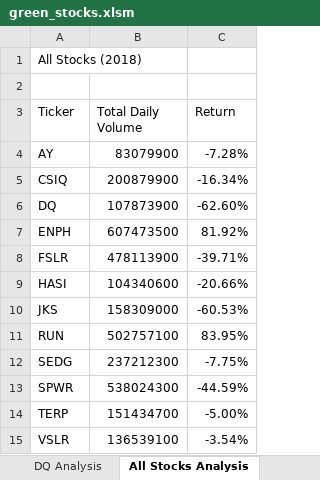
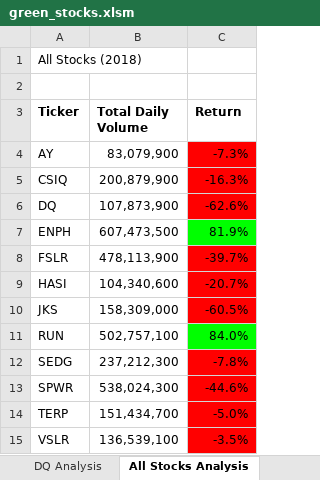
Before and after one commit to HoldenLauer/stocks-analysis, an Excel workbook: green_stocks.xlsm, sheet All Stocks Analysis, drawn as a sheet; values as stored, in another font and other column widths than the file's, no borders; the diff names each change by its address in the sheet, - before the commit and + after, or states it on an @@ line.

Commit message:
Add files via upload

```diff
--- a/green_stocks.xlsm (sheet All Stocks Analysis)
+++ b/green_stocks.xlsm (sheet All Stocks Analysis)
-A3:C3 bold: off
+A3:C3 bold: on
-B4 (Total Daily Volume): 83079900
+B4 (Total Daily Volume): 83,079,900
-C4 (Return): -7.28%
+C4 (Return): -7.3%
-C4:C6 fill: none
+C4:C6 fill: #FF0000
-B5 (Total Daily Volume): 200879900
+B5 (Total Daily Volume): 200,879,900
-C5 (Return): -16.34%
+C5 (Return): -16.3%
-B6 (Total Daily Volume): 107873900
+B6 (Total Daily Volume): 107,873,900
-C6 (Return): -62.60%
+C6 (Return): -62.6%
-B7 (Total Daily Volume): 607473500
+B7 (Total Daily Volume): 607,473,500
-C7 (Return): 81.92%
+C7 (Return): 81.9%
-C7 fill: none
+C7 fill: #00FF00
-B8 (Total Daily Volume): 478113900
+B8 (Total Daily Volume): 478,113,900
-C8 (Return): -39.71%
+C8 (Return): -39.7%
-C8:C10 fill: none
+C8:C10 fill: #FF0000
-B9 (Total Daily Volume): 104340600
+B9 (Total Daily Volume): 104,340,600
-C9 (Return): -20.66%
+C9 (Return): -20.7%
-B10 (Total Daily Volume): 158309000
+B10 (Total Daily Volume): 158,309,000
-C10 (Return): -60.53%
+C10 (Return): -60.5%
-B11 (Total Daily Volume): 502757100
+B11 (Total Daily Volume): 502,757,100
-C11 (Return): 83.95%
+C11 (Return): 84.0%
-C11 fill: none
+C11 fill: #00FF00
-B12 (Total Daily Volume): 237212300
+B12 (Total Daily Volume): 237,212,300
-C12 (Return): -7.75%
+C12 (Return): -7.8%
-C12:C15 fill: none
+C12:C15 fill: #FF0000
-B13 (Total Daily Volume): 538024300
+B13 (Total Daily Volume): 538,024,300
-C13 (Return): -44.59%
+C13 (Return): -44.6%
-B14 (Total Daily Volume): 151434700
+B14 (Total Daily Volume): 151,434,700
-C14 (Return): -5.00%
+C14 (Return): -5.0%
-B15 (Total Daily Volume): 136539100
+B15 (Total Daily Volume): 136,539,100
-C15 (Return): -3.54%
+C15 (Return): -3.5%
```
